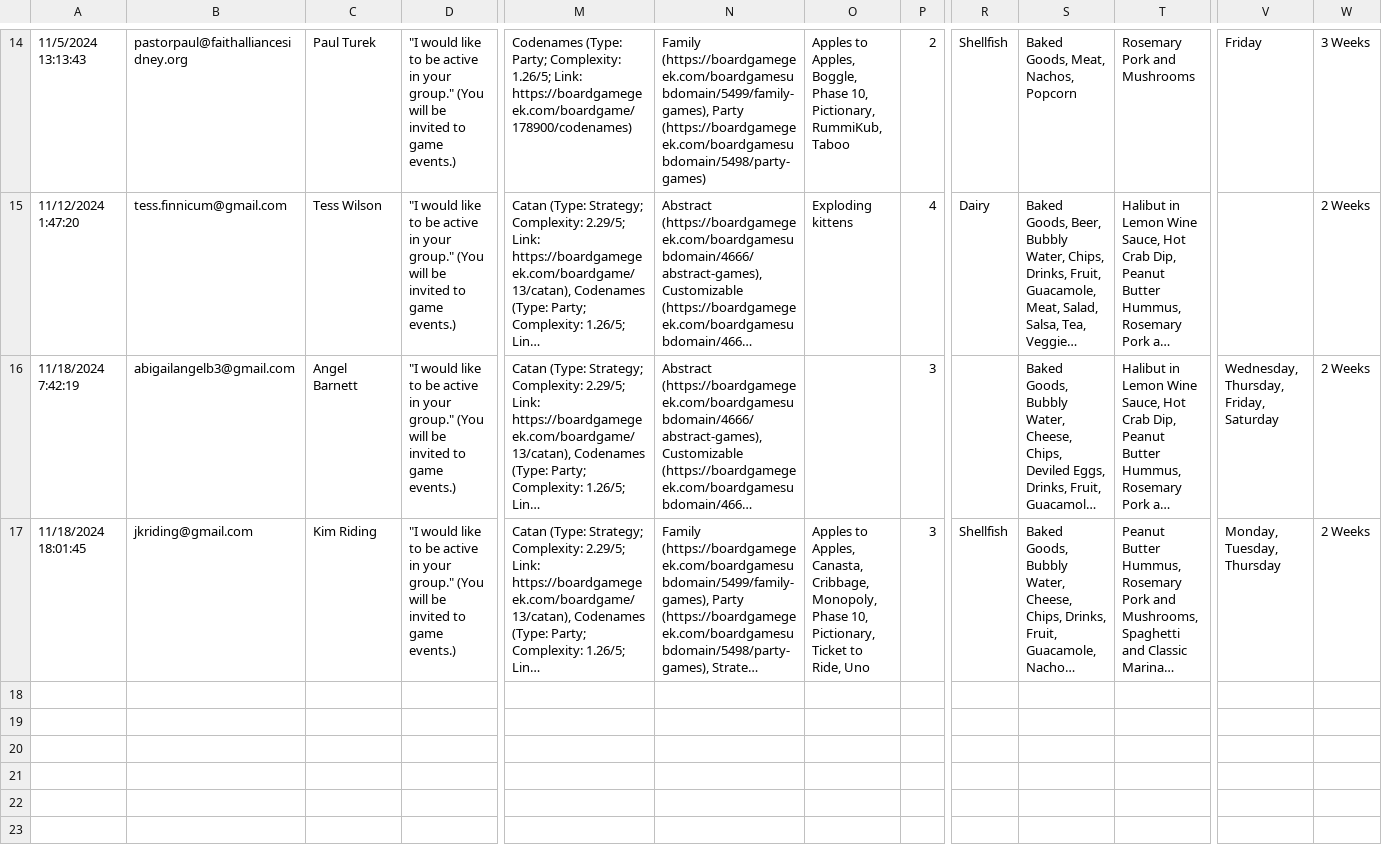
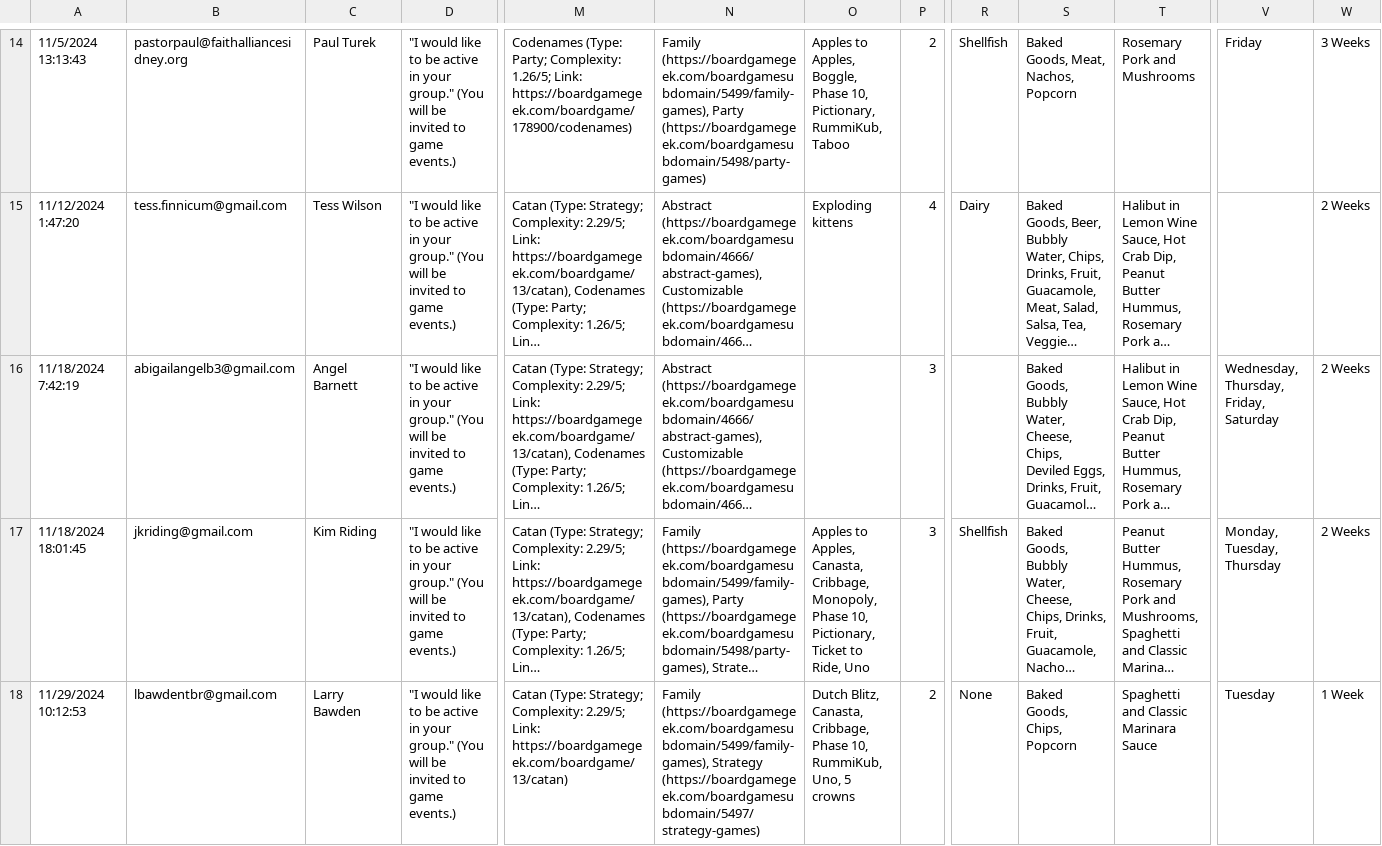
Before and after one commit to CategorIAN/ABCD, a CSV file: Raw Data/General_DB.csv, drawn as a sheet; only a part is shown, gaps mark what is left out; long unchanged cells end in …; rows hold the shown columns only; the diff names each change by its address in the sheet, - before the commit and + after, or states it on an @@ line.

```diff
--- a/Raw Data/General_DB.csv
+++ b/Raw Data/General_DB.csv
+row 18: 11/29/2024 10:12:53 | lbawdentbr@gmail.com | Larry Bawden | "I would like to be active in your group." (You will be invited to game events.) | Catan (Type: Strategy; Complexity: 2.29/5; Link: https://boardgamegeek.com/boardgame/13/catan) | Family (https://boardgamegeek.com/boardgamesubdomain/5499/family-games), Strategy (https://boardgamegeek.com/boardgamesubdomain/5497/strategy-games) | Dutch Blitz, Canasta, Cribbage, Phase 10, RummiKub, Uno, 5 crowns | 2 | None | Baked Goods, Chips, Popcorn | Spaghetti and Classic Marinara Sauce | Tuesday | 1 Week
```
Also changed, not shown: General_DB/original.csv, 5 other files.
